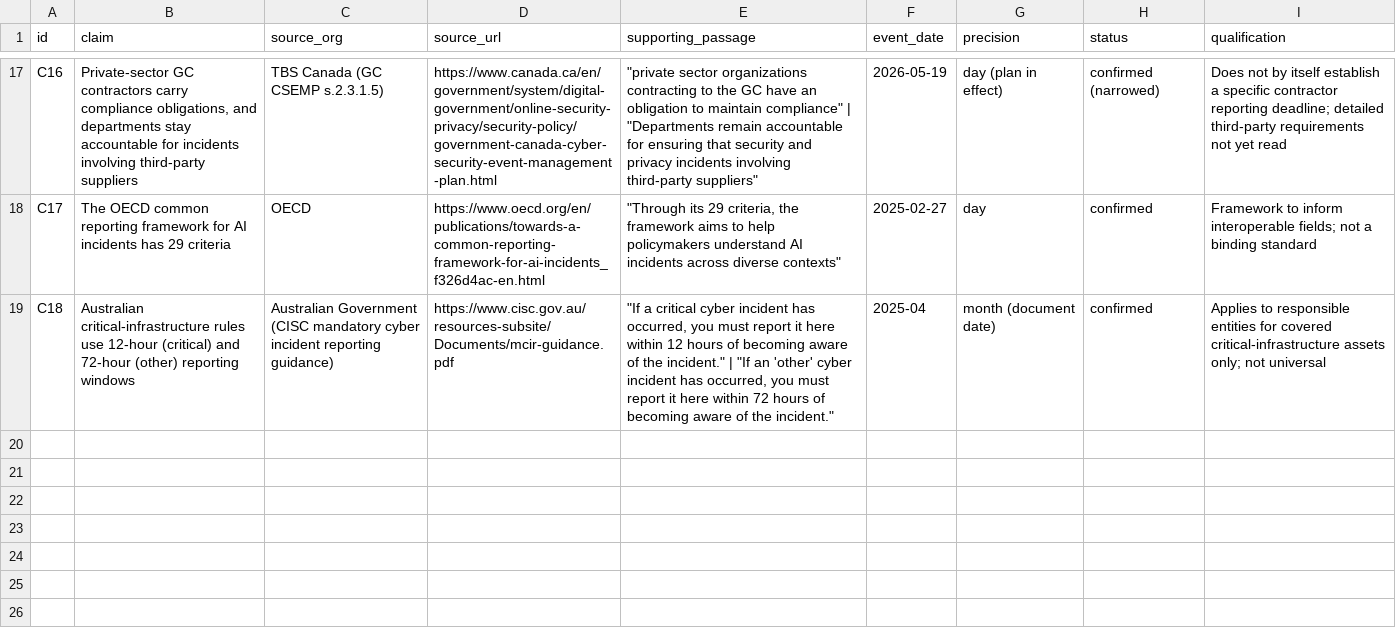
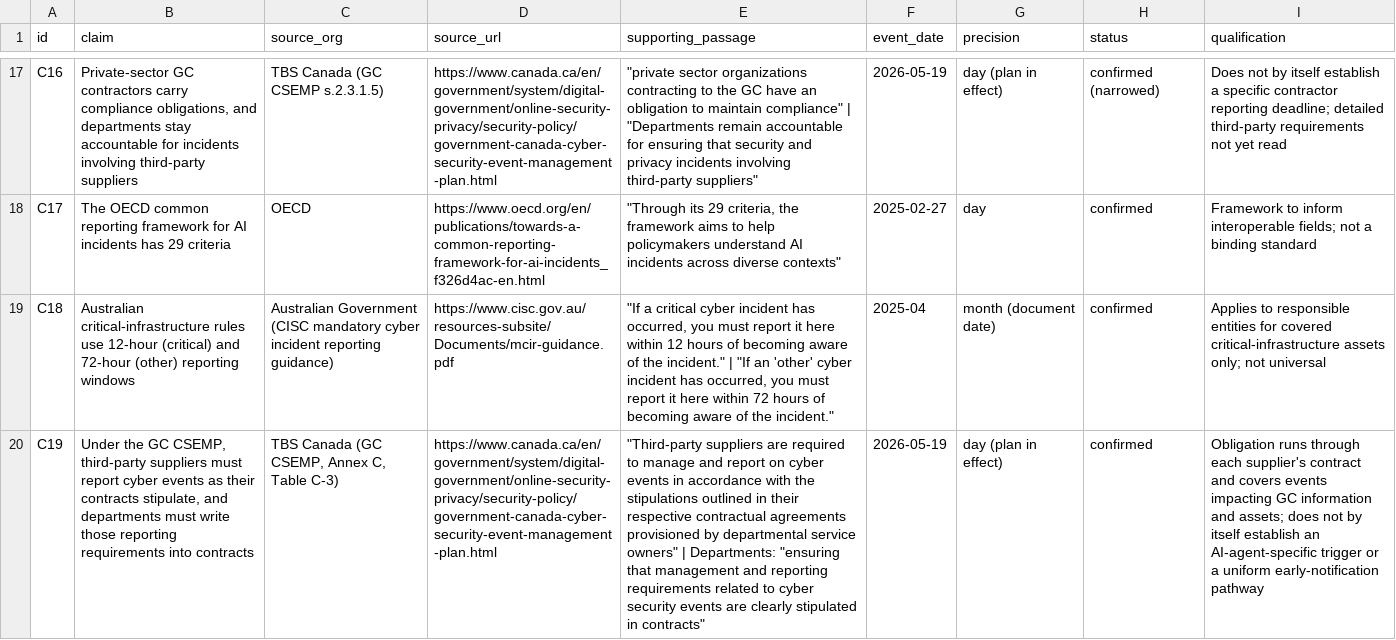
Before and after one commit to RavenSeldon/First-Notice, a CSV file: evidence/ledger.csv, drawn as a sheet; only a part is shown, gaps mark what is left out; the diff names each change by its address in the sheet, - before the commit and + after, or states it on an @@ line.

```diff
--- a/evidence/ledger.csv
+++ b/evidence/ledger.csv
+row 20: C19 | Under the GC CSEMP, third-party suppliers must report cyber events as their contracts stipulate, and departments must write those reporting requirements into contracts | TBS Canada (GC CSEMP, Annex C, Table C-3) | https://www.canada.ca/en/government/system/digital-government/online-security-privacy/security-policy/government-canada-cyber-security-event-management-plan.html | "Third-party suppliers are required to manage and report on cyber events in accordance with the stipulations outlined in their respective contractual agreements provisioned by departmental service owners" | Departments: "ensuring that management and reporting requirements related to cyber security events are clearly stipulated in contracts" | 2026-05-19 | day (plan in effect) | confirmed | Obligation runs through each supplier's contract and covers events impacting GC information and assets; does not by itself establish an AI-agent-specific trigger or a uniform early-notification pathway
```
Also changed, not shown: 20 other files.
